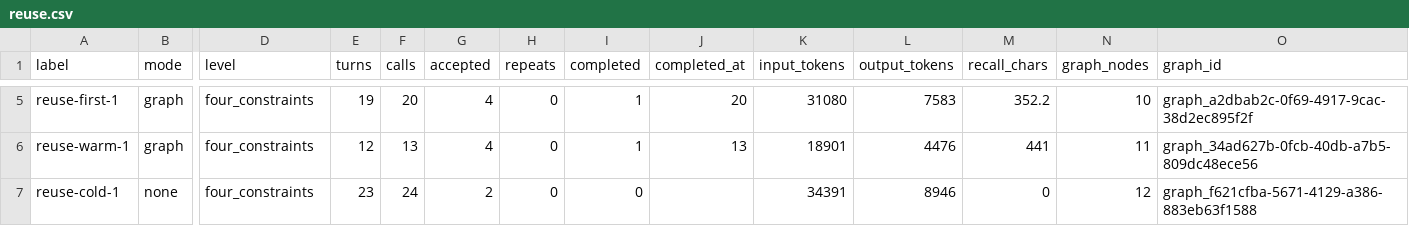
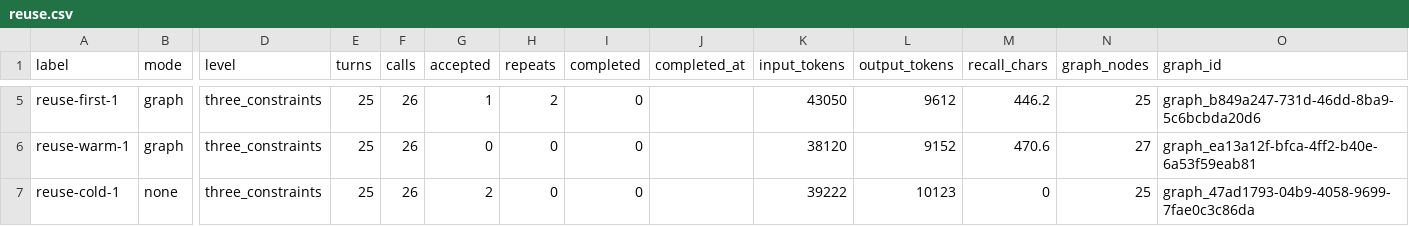
Before and after one commit to maracman/GoalGraph-Agents, a CSV file: studies/results/reuse.csv, drawn as a sheet; only a part is shown, gaps mark what is left out; the diff covers the shown part only; the diff names each change by its address in the sheet, - before the commit and + after, or states it on an @@ line.

Commit message:
Transfer result reverses: inheriting a graph made the agent worse
Re-measured at three constraints with the corrected counter, n=3:

  first pass        1.7 accepted   1/3 completed   19.3 turns   33,662 tokens
  inherited graph   0.7 accepted   0/3 completed   25.0 turns   38,930 tokens
  no graph          1.7 accepted   1/3 completed   20.3 turns   30,615 tokens

The inheriting agent was the worst arm on every measure - fewest answers, no
completions, the turn cap hit on all three runs, highest cost. The previous
table claimed it "finished every run, in 38% of the turns, for 32% of the
tokens". At n=3 nothing here is significant either, but the direction has
reversed, and the old figure came from the same counter that inflated the
headline.

The mechanism is a real cost rather than a bug. Recall inserts the nearest few
ruled-out aims into every prompt, so an agent inheriting 26 nodes spends budget
every turn on a predecessor's dead ends - while a three-rule task offers almost
nothing worth transferring that could not be rediscovered in a few probes. The
carrying cost is constant; the saving scales with how expensive the knowledge
was to acquire, and here it was cheap.

That is the headline's limitation seen from another angle, and it makes this the
arm most worth re-running on a task with real structure: inheriting a
fault-diagnosis route that took twenty turns to establish is a different
proposition from inheriting a list of sentences that did not parse.

Ships both result sets and their logs under studies/results/.

```diff
--- a/studies/results/reuse.csv
+++ b/studies/results/reuse.csv
-D5:D7 (level): four_constraints
+D5:D7 (level): three_constraints
-E5 (turns): 19
+E5 (turns): 25
-F5 (calls): 20
+F5 (calls): 26
-G5 (accepted): 4
+G5 (accepted): 1
-H5 (repeats): 0
+H5 (repeats): 2
-I5:I6 (completed): 1
+I5:I6 (completed): 0
-J5 (completed_at): 20
+J5 (completed_at): (empty)
-K5 (input_tokens): 31080
+K5 (input_tokens): 43050
-L5 (output_tokens): 7583
+L5 (output_tokens): 9612
-M5 (recall_chars): 352.2
+M5 (recall_chars): 446.2
-N5 (graph_nodes): 10
+N5 (graph_nodes): 25
-O5 (graph_id): graph_a2dbab2c-0f69-4917-9cac-38d2ec895f2f
+O5 (graph_id): graph_b849a247-731d-46dd-8ba9-5c6bcbda20d6
-E6 (turns): 12
+E6 (turns): 25
-F6 (calls): 13
+F6 (calls): 26
-G6 (accepted): 4
+G6 (accepted): 0
-J6 (completed_at): 13
+J6 (completed_at): (empty)
-K6 (input_tokens): 18901
+K6 (input_tokens): 38120
-L6 (output_tokens): 4476
+L6 (output_tokens): 9152
-M6 (recall_chars): 441
+M6 (recall_chars): 470.6
-N6 (graph_nodes): 11
+N6 (graph_nodes): 27
-O6 (graph_id): graph_34ad627b-0fcb-40db-a7b5-809dc48ece56
+O6 (graph_id): graph_ea13a12f-bfca-4ff2-b40e-6a53f59eab81
-E7 (turns): 23
+E7 (turns): 25
-F7 (calls): 24
+F7 (calls): 26
-K7 (input_tokens): 34391
+K7 (input_tokens): 39222
-L7 (output_tokens): 8946
+L7 (output_tokens): 10123
-N7 (graph_nodes): 12
+N7 (graph_nodes): 25
-O7 (graph_id): graph_f621cfba-5671-4129-a386-883eb63f1588
+O7 (graph_id): graph_47ad1793-04b9-4058-9699-7fae0c3c86da
```
Also changed, not shown: 64 edited cells elsewhere in this file, 4 other files.
